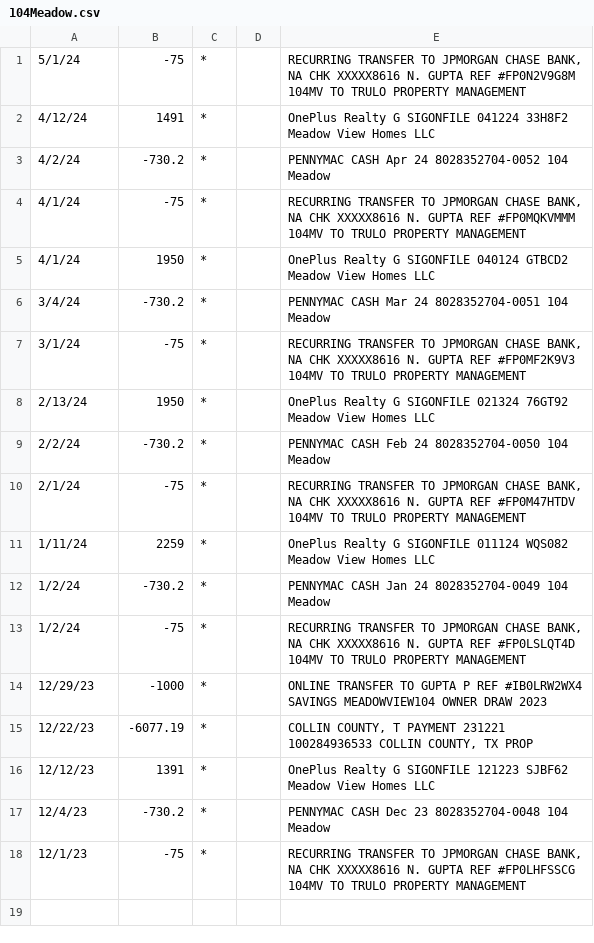
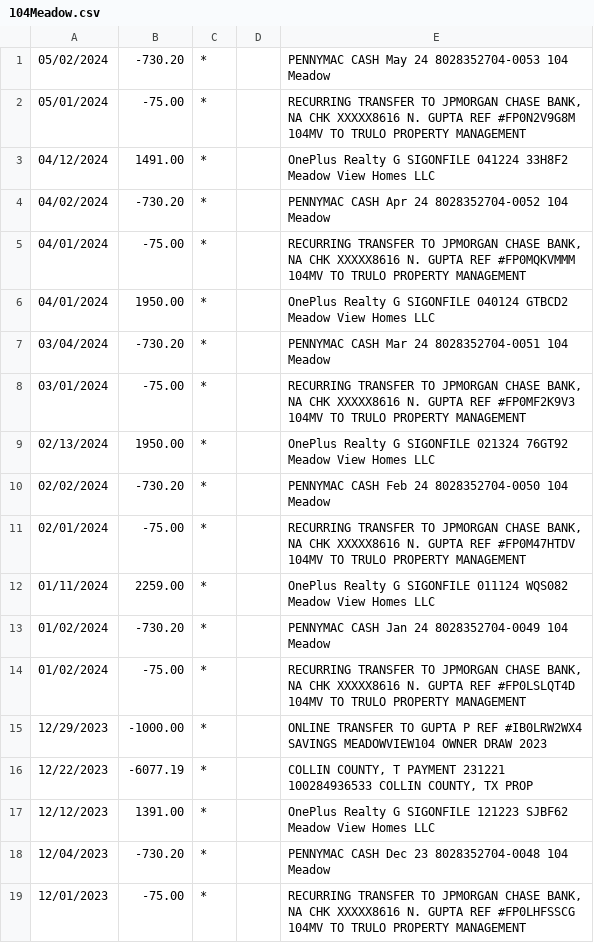
Before and after one commit to loomhub/OnePlus, a CSV file: uploads/104Meadow.csv, drawn as a sheet.

Commit message:
Loaded 114Sidney and 104Meadow bank transactions

```diff
--- a/uploads/104Meadow.csv
+++ b/uploads/104Meadow.csv
@@ -1,18 +1,19 @@
-5/1/24,-75,*,,"RECURRING TRANSFER TO JPMORGAN CHASE BANK, NA CHK XXXXX8616 N. GUPTA REF #FP0N2V9G8M 104MV TO TRULO PROPERTY MANAGEMENT"
-4/12/24,1491,*,,OnePlus Realty G SIGONFILE 041224 33H8F2 Meadow View Homes LLC
-4/2/24,-730.2,*,,PENNYMAC CASH Apr 24 8028352704-0052 104 Meadow
-4/1/24,-75,*,,"RECURRING TRANSFER TO JPMORGAN CHASE BANK, NA CHK XXXXX8616 N. GUPTA REF #FP0MQKVMMM 104MV TO TRULO PROPERTY MANAGEMENT"
-4/1/24,1950,*,,OnePlus Realty G SIGONFILE 040124 GTBCD2 Meadow View Homes LLC
-3/4/24,-730.2,*,,PENNYMAC CASH Mar 24 8028352704-0051 104 Meadow
-3/1/24,-75,*,,"RECURRING TRANSFER TO JPMORGAN CHASE BANK, NA CHK XXXXX8616 N. GUPTA REF #FP0MF2K9V3 104MV TO TRULO PROPERTY MANAGEMENT"
-2/13/24,1950,*,,OnePlus Realty G SIGONFILE 021324 76GT92 Meadow View Homes LLC
-2/2/24,-730.2,*,,PENNYMAC CASH Feb 24 8028352704-0050 104 Meadow
-2/1/24,-75,*,,"RECURRING TRANSFER TO JPMORGAN CHASE BANK, NA CHK XXXXX8616 N. GUPTA REF #FP0M47HTDV 104MV TO TRULO PROPERTY MANAGEMENT"
-1/11/24,2259,*,,OnePlus Realty G SIGONFILE 011124 WQS082 Meadow View Homes LLC
-1/2/24,-730.2,*,,PENNYMAC CASH Jan 24 8028352704-0049 104 Meadow
-1/2/24,-75,*,,"RECURRING TRANSFER TO JPMORGAN CHASE BANK, NA CHK XXXXX8616 N. GUPTA REF #FP0LSLQT4D 104MV TO TRULO PROPERTY MANAGEMENT"
-12/29/23,-1000,*,,ONLINE TRANSFER TO GUPTA P REF #IB0LRW2WX4 SAVINGS MEADOWVIEW104 OWNER DRAW 2023
-12/22/23,-6077.19,*,,"COLLIN COUNTY, T PAYMENT 231221 100284936533 COLLIN COUNTY, TX PROP"
-12/12/23,1391,*,,OnePlus Realty G SIGONFILE 121223 SJBF62 Meadow View Homes LLC
-12/4/23,-730.2,*,,PENNYMAC CASH Dec 23 8028352704-0048 104 Meadow
-12/1/23,-75,*,,"RECURRING TRANSFER TO JPMORGAN CHASE BANK, NA CHK XXXXX8616 N. GUPTA REF #FP0LHFSSCG 104MV TO TRULO PROPERTY MANAGEMENT"
+"05/02/2024","-730.20","*","","PENNYMAC CASH May 24 8028352704-0053 104 Meadow"
+"05/01/2024","-75.00","*","","RECURRING TRANSFER TO JPMORGAN CHASE BANK, NA CHK XXXXX8616 N. GUPTA REF #FP0N2V9G8M 104MV TO TRULO PROPERTY MANAGEMENT"
+"04/12/2024","1491.00","*","","OnePlus Realty G SIGONFILE 041224 33H8F2 Meadow View Homes LLC"
+"04/02/2024","-730.20","*","","PENNYMAC CASH Apr 24 8028352704-0052 104 Meadow"
+"04/01/2024","-75.00","*","","RECURRING TRANSFER TO JPMORGAN CHASE BANK, NA CHK XXXXX8616 N. GUPTA REF #FP0MQKVMMM 104MV TO TRULO PROPERTY MANAGEMENT"
+"04/01/2024","1950.00","*","","OnePlus Realty G SIGONFILE 040124 GTBCD2 Meadow View Homes LLC"
+"03/04/2024","-730.20","*","","PENNYMAC CASH Mar 24 8028352704-0051 104 Meadow"
+"03/01/2024","-75.00","*","","RECURRING TRANSFER TO JPMORGAN CHASE BANK, NA CHK XXXXX8616 N. GUPTA REF #FP0MF2K9V3 104MV TO TRULO PROPERTY MANAGEMENT"
+"02/13/2024","1950.00","*","","OnePlus Realty G SIGONFILE 021324 76GT92 Meadow View Homes LLC"
+"02/02/2024","-730.20","*","","PENNYMAC CASH Feb 24 8028352704-0050 104 Meadow"
+"02/01/2024","-75.00","*","","RECURRING TRANSFER TO JPMORGAN CHASE BANK, NA CHK XXXXX8616 N. GUPTA REF #FP0M47HTDV 104MV TO TRULO PROPERTY MANAGEMENT"
+"01/11/2024","2259.00","*","","OnePlus Realty G SIGONFILE 011124 WQS082 Meadow View Homes LLC"
+"01/02/2024","-730.20","*","","PENNYMAC CASH Jan 24 8028352704-0049 104 Meadow"
+"01/02/2024","-75.00","*","","RECURRING TRANSFER TO JPMORGAN CHASE BANK, NA CHK XXXXX8616 N. GUPTA REF #FP0LSLQT4D 104MV TO TRULO PROPERTY MANAGEMENT"
+"12/29/2023","-1000.00","*","","ONLINE TRANSFER TO GUPTA P REF #IB0LRW2WX4 SAVINGS MEADOWVIEW104 OWNER DRAW 2023"
+"12/22/2023","-6077.19","*","","COLLIN COUNTY, T PAYMENT 231221 100284936533 COLLIN COUNTY, TX PROP"
+"12/12/2023","1391.00","*","","OnePlus Realty G SIGONFILE 121223 SJBF62 Meadow View Homes LLC"
+"12/04/2023","-730.20","*","","PENNYMAC CASH Dec 23 8028352704-0048 104 Meadow"
+"12/01/2023","-75.00","*","","RECURRING TRANSFER TO JPMORGAN CHASE BANK, NA CHK XXXXX8616 N. GUPTA REF #FP0LHFSSCG 104MV TO TRULO PROPERTY MANAGEMENT"
```
Also changed, not shown: 5 other files.
